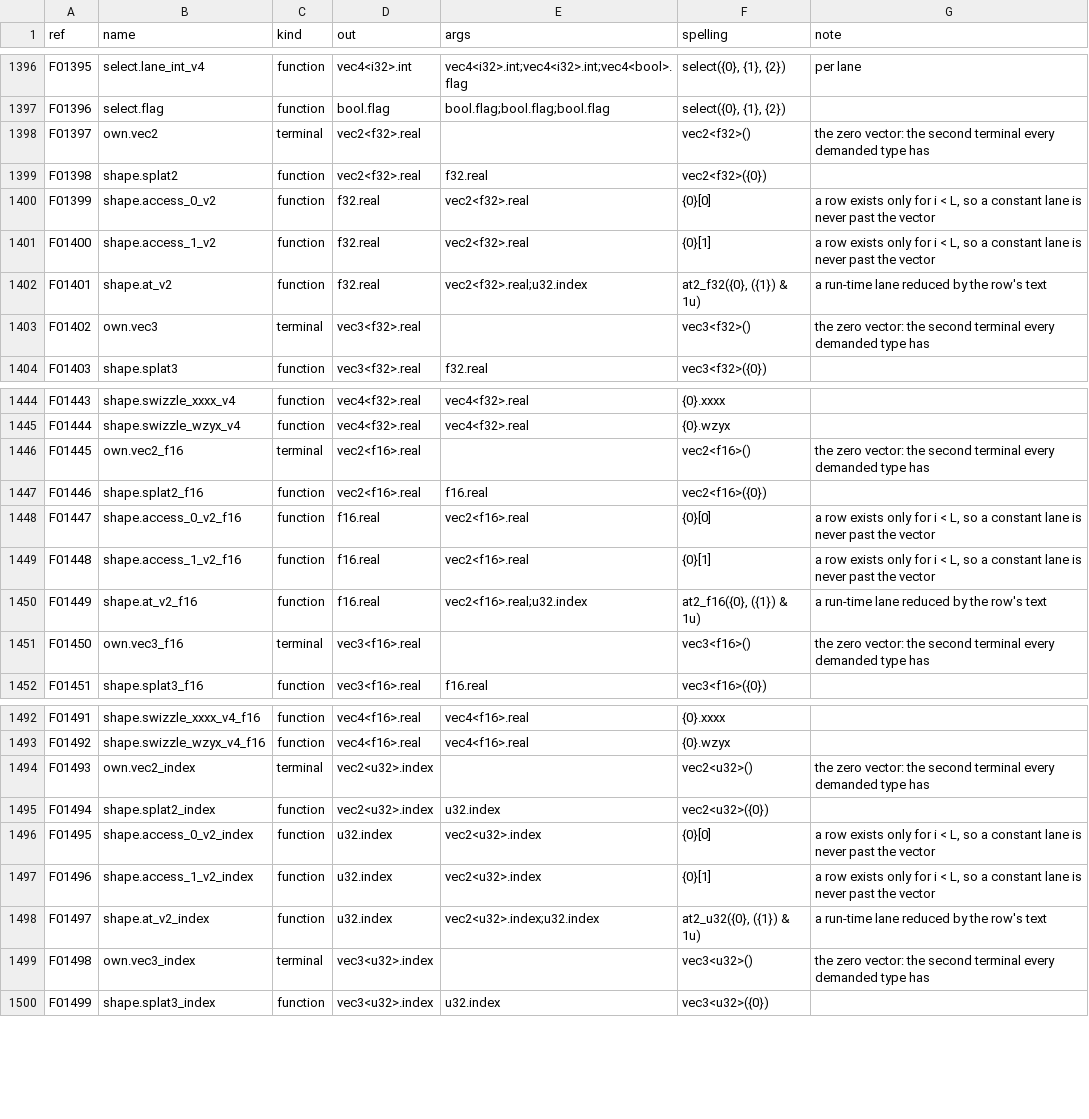
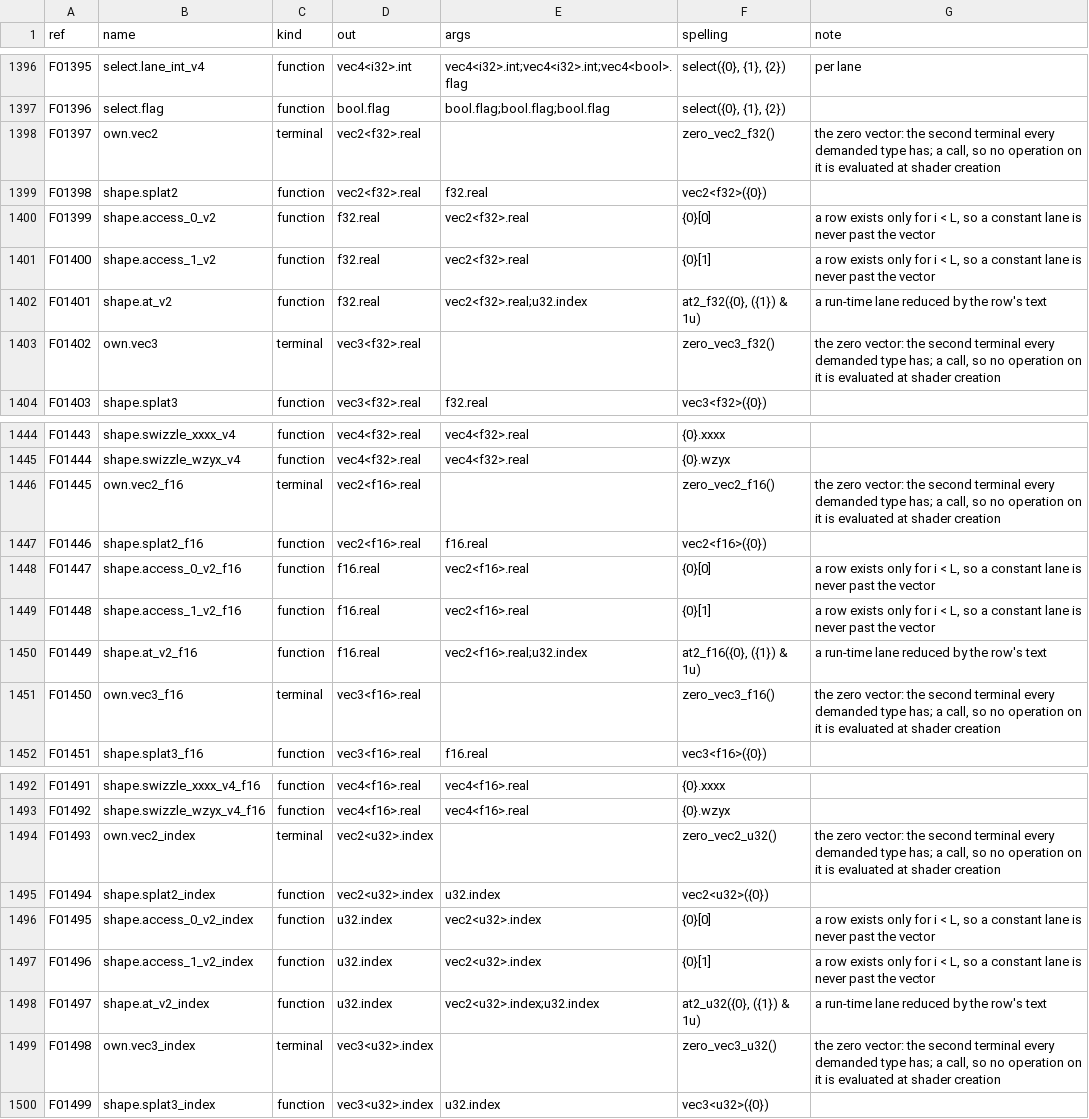
Before and after one commit to Gamakon/fuller, a TSV file: kingdoms/wgsl_true/functions.tsv, drawn as a sheet; only a part is shown, gaps mark what is left out; the diff covers the shown part only.

Commit message:
fix(wgsl_true): log, pow, normalize 'argument out of valid range' in 9 of 100 genes: the zero vector and matrix terminals were const expressions, so naga evaluated an operation on them at shader creation (log(0), normalize(0)); they are helper calls like every literal

```diff
--- a/kingdoms/wgsl_true/functions.tsv
+++ b/kingdoms/wgsl_true/functions.tsv
@@ -1397,3 +1397,3 @@ F01395	select.lane_int_v4	function	vec4<i32>.int	vec4<i32>.int;vec4<i32>.int;vec
 F01396	select.flag	function	bool.flag	bool.flag;bool.flag;bool.flag	select({0}, {1}, {2})	
-F01397	own.vec2	terminal	vec2<f32>.real		vec2<f32>()	the zero vector: the second terminal every demanded type has
+F01397	own.vec2	terminal	vec2<f32>.real		zero_vec2_f32()	the zero vector: the second terminal every demanded type has; a call, so no operation on it is evaluated at shader creation
 F01398	shape.splat2	function	vec2<f32>.real	f32.real	vec2<f32>({0})	
@@ -1402,3 +1402,3 @@ F01400	shape.access_1_v2	function	f32.real	vec2<f32>.real	{0}[1]	a row exists on
 F01401	shape.at_v2	function	f32.real	vec2<f32>.real;u32.index	at2_f32({0}, ({1}) & 1u)	a run-time lane reduced by the row's text
-F01402	own.vec3	terminal	vec3<f32>.real		vec3<f32>()	the zero vector: the second terminal every demanded type has
+F01402	own.vec3	terminal	vec3<f32>.real		zero_vec3_f32()	the zero vector: the second terminal every demanded type has; a call, so no operation on it is evaluated at shader creation
 F01403	shape.splat3	function	vec3<f32>.real	f32.real	vec3<f32>({0})	
@@ -1445,3 +1445,3 @@ F01443	shape.swizzle_xxxx_v4	function	vec4<f32>.real	vec4<f32>.real	{0}.xxxx
 F01444	shape.swizzle_wzyx_v4	function	vec4<f32>.real	vec4<f32>.real	{0}.wzyx	
-F01445	own.vec2_f16	terminal	vec2<f16>.real		vec2<f16>()	the zero vector: the second terminal every demanded type has
+F01445	own.vec2_f16	terminal	vec2<f16>.real		zero_vec2_f16()	the zero vector: the second terminal every demanded type has; a call, so no operation on it is evaluated at shader creation
 F01446	shape.splat2_f16	function	vec2<f16>.real	f16.real	vec2<f16>({0})	
@@ -1450,3 +1450,3 @@ F01448	shape.access_1_v2_f16	function	f16.real	vec2<f16>.real	{0}[1]	a row exist
 F01449	shape.at_v2_f16	function	f16.real	vec2<f16>.real;u32.index	at2_f16({0}, ({1}) & 1u)	a run-time lane reduced by the row's text
-F01450	own.vec3_f16	terminal	vec3<f16>.real		vec3<f16>()	the zero vector: the second terminal every demanded type has
+F01450	own.vec3_f16	terminal	vec3<f16>.real		zero_vec3_f16()	the zero vector: the second terminal every demanded type has; a call, so no operation on it is evaluated at shader creation
 F01451	shape.splat3_f16	function	vec3<f16>.real	f16.real	vec3<f16>({0})	
@@ -1493,3 +1493,3 @@ F01491	shape.swizzle_xxxx_v4_f16	function	vec4<f16>.real	vec4<f16>.real	{0}.xxxx
 F01492	shape.swizzle_wzyx_v4_f16	function	vec4<f16>.real	vec4<f16>.real	{0}.wzyx	
-F01493	own.vec2_index	terminal	vec2<u32>.index		vec2<u32>()	the zero vector: the second terminal every demanded type has
+F01493	own.vec2_index	terminal	vec2<u32>.index		zero_vec2_u32()	the zero vector: the second terminal every demanded type has; a call, so no operation on it is evaluated at shader creation
 F01494	shape.splat2_index	function	vec2<u32>.index	u32.index	vec2<u32>({0})	
@@ -1498,3 +1498,3 @@ F01496	shape.access_1_v2_index	function	u32.index	vec2<u32>.index	{0}[1]	a row e
 F01497	shape.at_v2_index	function	u32.index	vec2<u32>.index;u32.index	at2_u32({0}, ({1}) & 1u)	a run-time lane reduced by the row's text
-F01498	own.vec3_index	terminal	vec3<u32>.index		vec3<u32>()	the zero vector: the second terminal every demanded type has
+F01498	own.vec3_index	terminal	vec3<u32>.index		zero_vec3_u32()	the zero vector: the second terminal every demanded type has; a call, so no operation on it is evaluated at shader creation
 F01499	shape.splat3_index	function	vec3<u32>.index	u32.index	vec3<u32>({0})	
```
Also changed, not shown: 60 edited cells elsewhere in this file, 2 other files.
